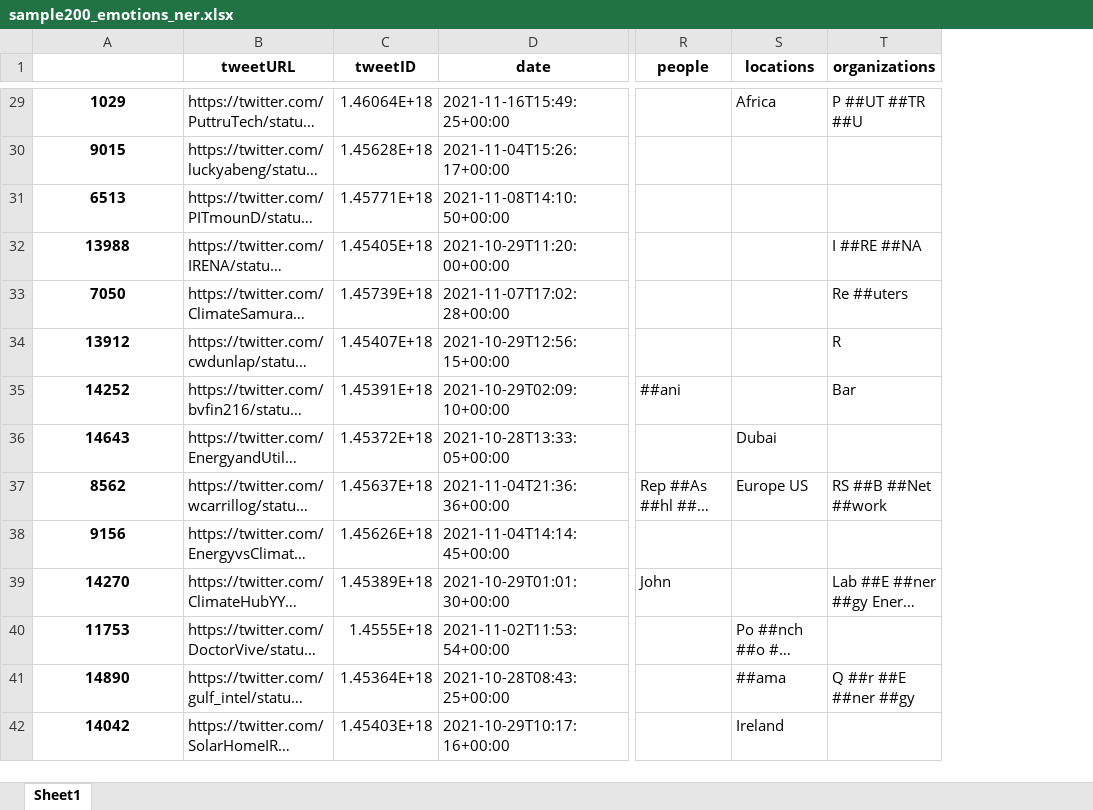
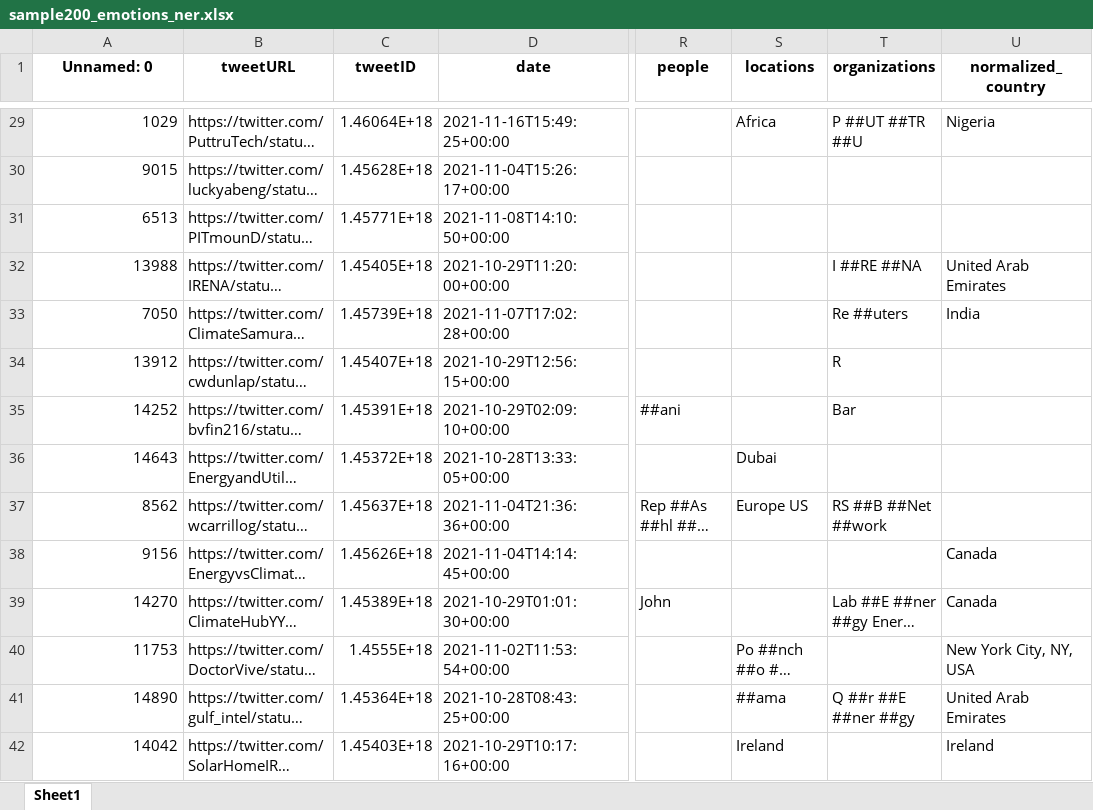
Before and after one commit to motazsaad/Exploratory-Analysis-of-Big-Data, an Excel workbook: materials/notebooks/sample200_emotions_ner.xlsx, sheet Sheet1, drawn as a sheet; only a part is shown, gaps mark what is left out; long unchanged cells end in …; values as stored, in another font and other column widths than the file's, no borders; the diff covers the shown part only; the diff names each change by its address in the sheet, - before the commit and + after, or states it on an @@ line.

```diff
--- a/materials/notebooks/sample200_emotions_ner.xlsx (sheet Sheet1)
+++ b/materials/notebooks/sample200_emotions_ner.xlsx (sheet Sheet1)
+column U (normalized_country), rows 29-42: Nigeria |  |  | United Arab Emirates | India |  |  |  |  | Canada | Canada | New York City, NY, USA | United Arab Emirates | Ireland
-A1: (empty)
+A1: Unnamed: 0
@@ A29:A42 bold: on → off, alignment: center → right @@
```
Also changed, not shown: cell formats elsewhere in this sheet, 2 other files.
